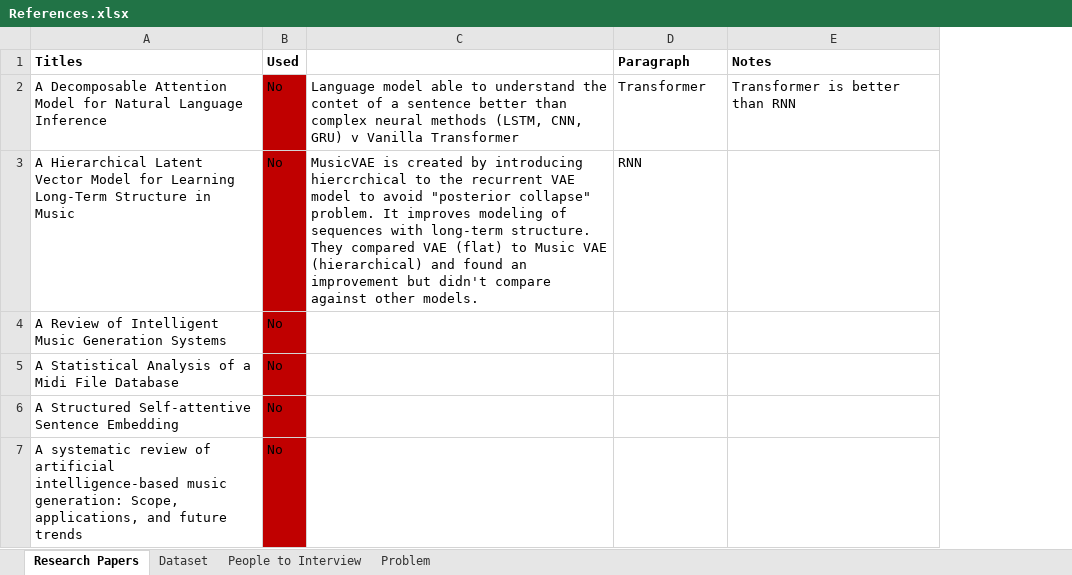
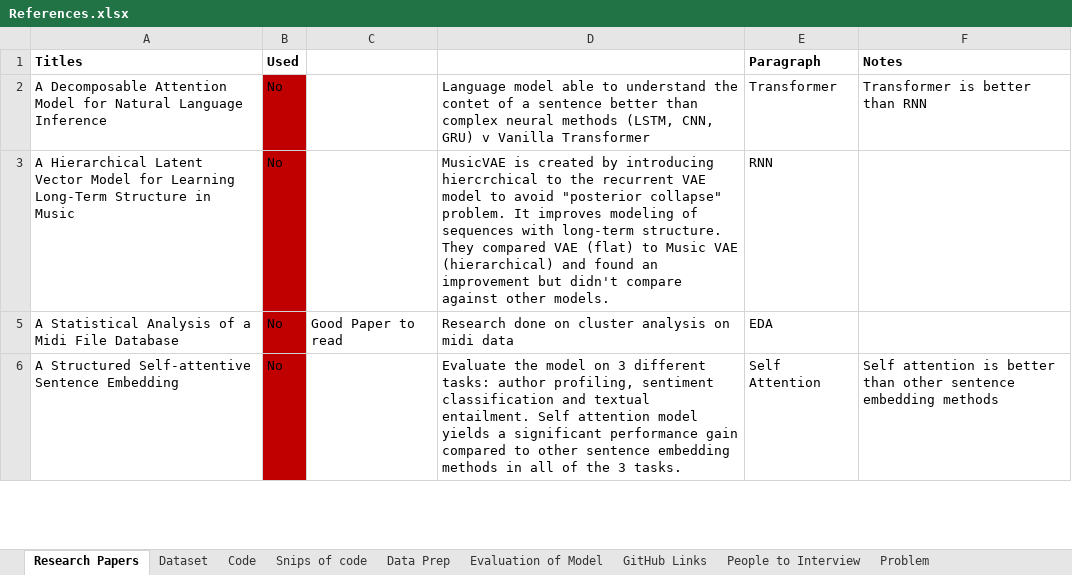
Before and after one commit to sba22222/Thesis-main, an Excel workbook: References.xlsx, sheet Research Papers, drawn as a sheet; only a part is shown; values as stored, in another font and other column widths than the file's, no borders; removed rows and columns are numbered as before the commit, all else as after; the diff covers the shown part only; the diff names each change by its address in the sheet, - before the commit and + after, or states it on an @@ line.

```diff
--- a/References.xlsx (sheet Research Papers)
+++ b/References.xlsx (sheet Research Papers)
+sheet tab: Code
+sheet tab: Snips of code
+sheet tab: Data Prep
+sheet tab: Evaluation of Model
+sheet tab: GitHub Links
-column C, rows 2-3: Language model able to understand the contet of a sentence better than complex neural methods (LSTM, CNN, GRU) v Vanilla Transformer | MusicVAE is created by introducing hiercrchical to the recurrent VAE model to avoid "posterior collapse" problem. It improves modeling of sequences with long-term structure. They compared VAE (flat) to Music VAE (hierarchical) and found an improvement but didn't compare against other models.
+column C, row 5: Good Paper to read
+column D, rows 2-6: Language model able to understand the contet of a sentence better than complex neural methods (LSTM, CNN, GRU) v Vanilla Transformer | MusicVAE is created by introducing hiercrchical to the recurrent VAE model to avoid "posterior collapse" problem. It improves modeling of sequences with long-term structure. They compared VAE (flat) to Music VAE (hierarchical) and found an improvement but didn't compare against other models. | Research done on cluster analysis on midi data | Evaluate the model on 3 different tasks: author profiling, sentiment classification and textual entailment. Self attention model yields a significant performance gain compared to other sentence embedding methods in all of the 3 tasks.
-row 4: A Review of Intelligent Music Generation Systems | No
-E5 (Paragraph): (empty)
+E5 (Paragraph): EDA
-E6 (Paragraph): (empty)
+E6 (Paragraph): Self Attention
-F6 (Notes): (empty)
+F6 (Notes): Self attention is better than other sentence embedding methods
-row 7: A systematic review of artificial intelligence-based music generation: Scope, applications, and future trends | No
```
Also changed, not shown: 7 removed rows, 26 edited cells and cell formats elsewhere in this sheet, sheet Dataset, sheet Problem, sheet People to Interview, other sheet tabs, hidden cells, charts or pictures.
